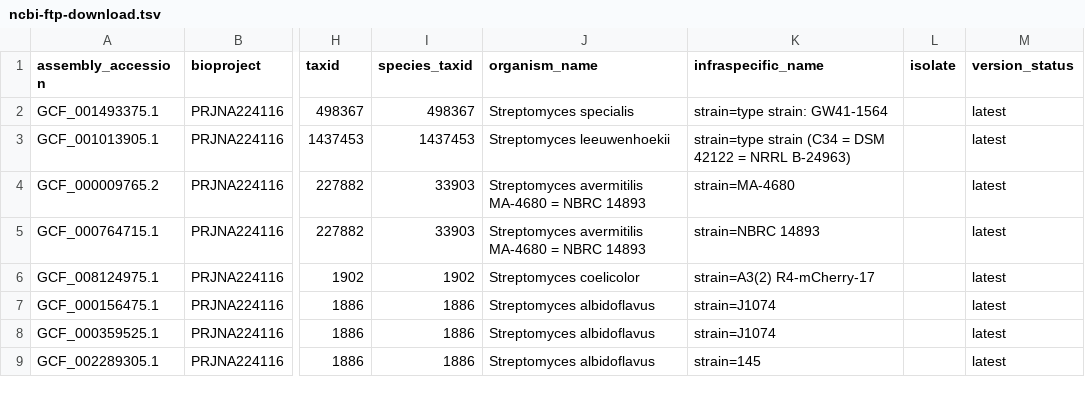
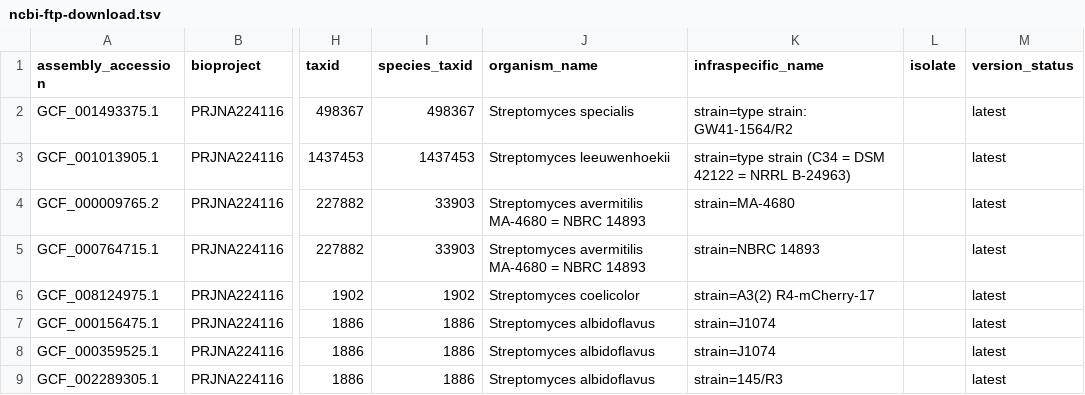
Before and after one commit to snail123815/tidy-ncbi-genome-download, a TSV file: test_data/ncbi-ftp-download.tsv, drawn as a sheet; only a part is shown, gaps mark what is left out; the diff names each change by its address in the sheet, - before the commit and + after, or states it on an @@ line.

Commit message:
solve '/' in strain name

```diff
--- a/test_data/ncbi-ftp-download.tsv
+++ b/test_data/ncbi-ftp-download.tsv
-K2 (infraspecific_name): strain=type strain: GW41-1564
+K2 (infraspecific_name): strain=type strain: GW41-1564/R2
-K9 (infraspecific_name): strain=145
+K9 (infraspecific_name): strain=145/R3
```
Also changed, not shown: 2 other files.
